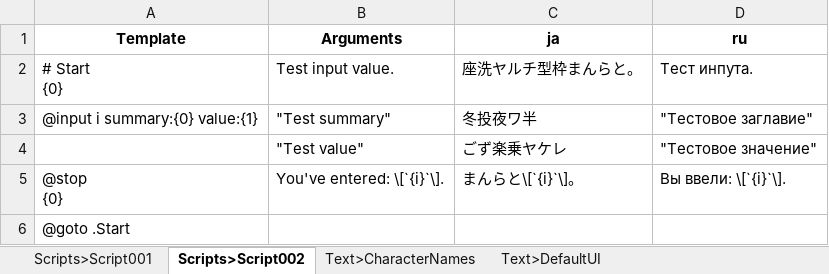
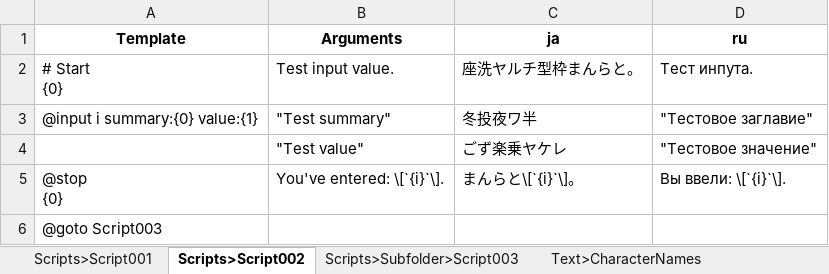
Before and after one commit to facybenbook/Spreadsheet, an Excel workbook: Spreadsheet.xlsx, sheet Scripts>Script002, drawn as a sheet; values as stored, in another font and other column widths than the file's, no borders; the diff names each change by its address in the sheet, - before the commit and + after, or states it on an @@ line.

```diff
--- a/Spreadsheet.xlsx (sheet Scripts>Script002)
+++ b/Spreadsheet.xlsx (sheet Scripts>Script002)
+sheet tab: Scripts>Subfolder>Script003
-A6 (Template): @goto .Start
+A6 (Template): @goto Script003
```
Also changed, not shown: 3 other files.
